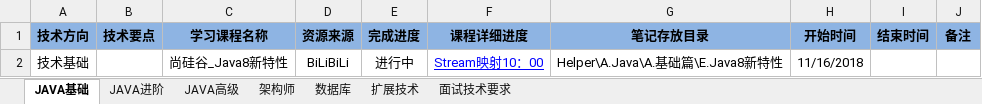
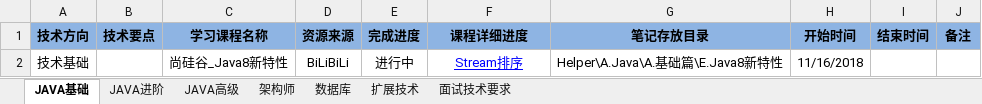
Before and after one commit to chuxueze/Helper, an Excel workbook: 学习计划.xlsx, sheet JAVA基础, drawn as a sheet; values as stored, in another font and other column widths than the file's, no borders; the diff names each change by its address in the sheet, - before the commit and + after, or states it on an @@ line.

```diff
--- a/学习计划.xlsx (sheet JAVA基础)
+++ b/学习计划.xlsx (sheet JAVA基础)
-F2 (课程详细进度): Stream映射10：00
+F2 (课程详细进度): Stream排序
```
Also changed, not shown: 2 other files.
